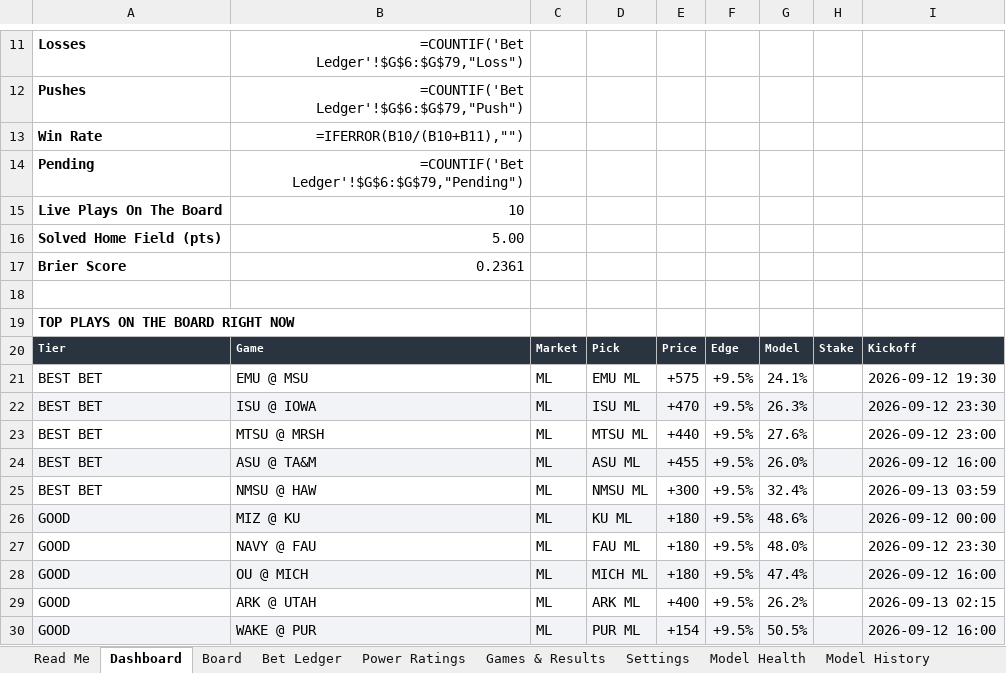
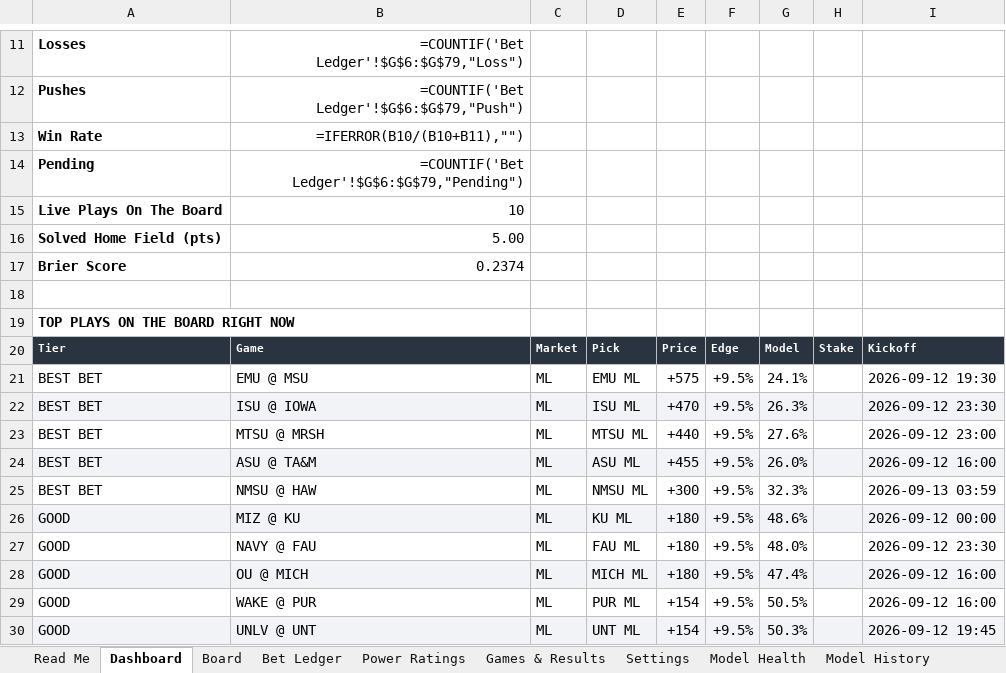
Before and after one commit to CHILLYCHILLY14/ncaaf-edge, an Excel workbook: NCAAF_Edge_Model.xlsx, sheet Dashboard, drawn as a sheet; only a part is shown, gaps mark what is left out; values as stored, in another font and other column widths than the file's, no borders; formulas without a stored value are shown as written; removed rows and columns are numbered as before the commit, all else as after; the diff names each change by its address in the sheet, - before the commit and + after, or states it on an @@ line.

```diff
--- a/NCAAF_Edge_Model.xlsx (sheet Dashboard)
+++ b/NCAAF_Edge_Model.xlsx (sheet Dashboard)
-B17: 0.2361
+B17: 0.2374
-G25: 32.4%
+G25: 32.3%
-row 29: GOOD | ARK @ UTAH | ML | ARK ML | +400 | +9.5% | 26.2% |  | 2026-09-13 02:15
-A29:I29 fill: #F2F3F6
+A29:I29 fill: none
+row 30: GOOD | UNLV @ UNT | ML | UNT ML | +154 | +9.5% | 50.3% |  | 2026-09-12 19:45
```
Also changed, not shown: sheet Board, sheet Power Ratings, sheet Games & Results, sheet Model History, sheet Model Health, sheet Bet Ledger, 1 more sheet, 14 other files.
